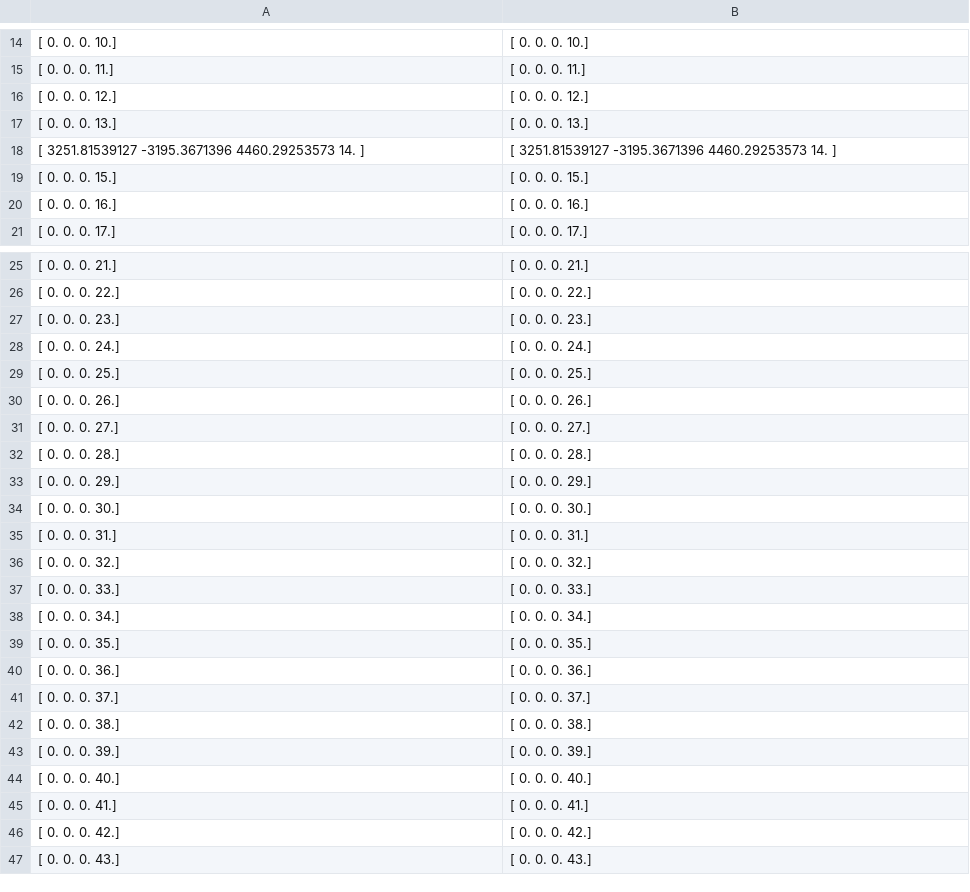
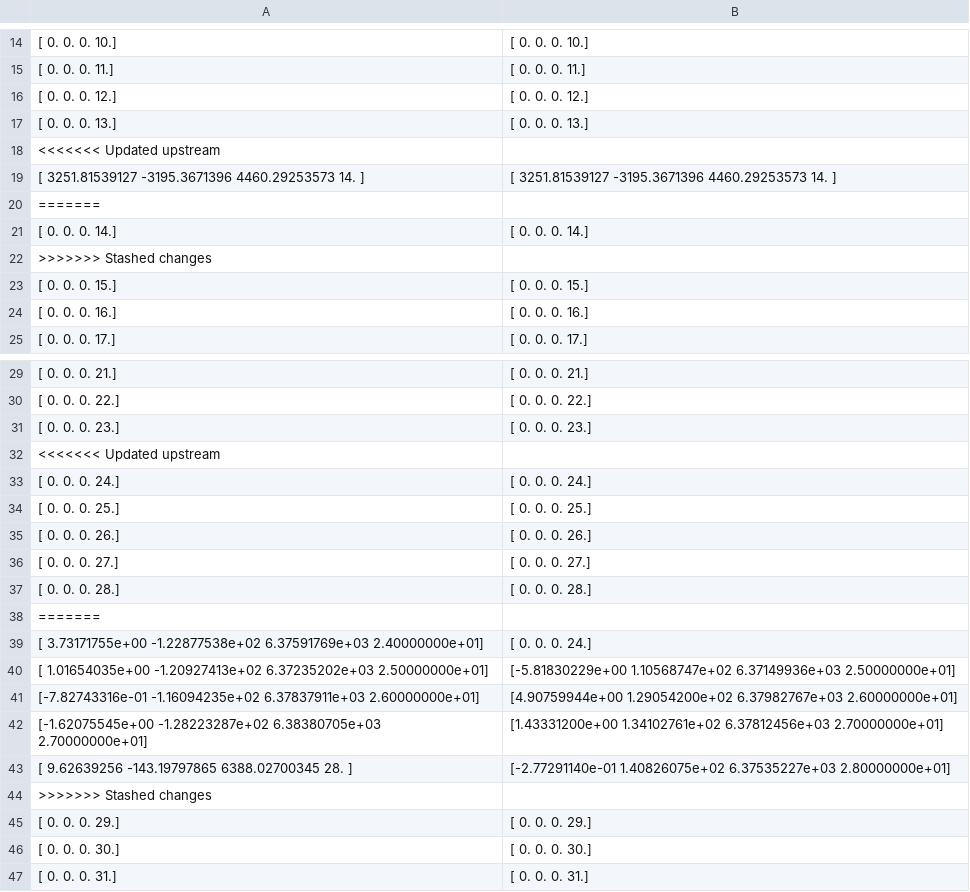
Before and after one commit to nolans12/Satellite-DDF, a CSV file: phase1/data/Sat 2.csv, drawn as a sheet; only a part is shown, gaps mark what is left out; the shorter side is filled out with more unchanged rows; the diff names each change by its address in the sheet, - before the commit and + after, or states it on an @@ line.

```diff
--- a/phase1/data/Sat 2.csv
+++ b/phase1/data/Sat 2.csv
+row 18: <<<<<<< Updated upstream
+row 20: =======
+row 21: [ 0. 0. 0. 14.] | [ 0. 0. 0. 14.]
+row 22: >>>>>>> Stashed changes
+row 32: <<<<<<< Updated upstream
+row 38: =======
+row 39: [ 3.73171755e+00 -1.22877538e+02 6.37591769e+03 2.40000000e+01] | [ 0. 0. 0. 24.]
+row 40: [ 1.01654035e+00 -1.20927413e+02 6.37235202e+03 2.50000000e+01] | [-5.81830229e+00 1.10568747e+02 6.37149936e+03 2.50000000e+01]
+row 41: [-7.82743316e-01 -1.16094235e+02 6.37837911e+03 2.60000000e+01] | [4.90759944e+00 1.29054200e+02 6.37982767e+03 2.60000000e+01]
+row 42: [-1.62075545e+00 -1.28223287e+02 6.38380705e+03 2.70000000e+01] | [1.43331200e+00 1.34102761e+02 6.37812456e+03 2.70000000e+01]
+row 43: [ 9.62639256 -143.19797865 6388.02700345 28. ] | [-2.77291140e-01 1.40826075e+02 6.37535227e+03 2.80000000e+01]
+row 44: >>>>>>> Stashed changes
```
Also changed, not shown: phase1/data/Sat 1.csv, phase1/data/Sat 3.csv, 3 other files.
